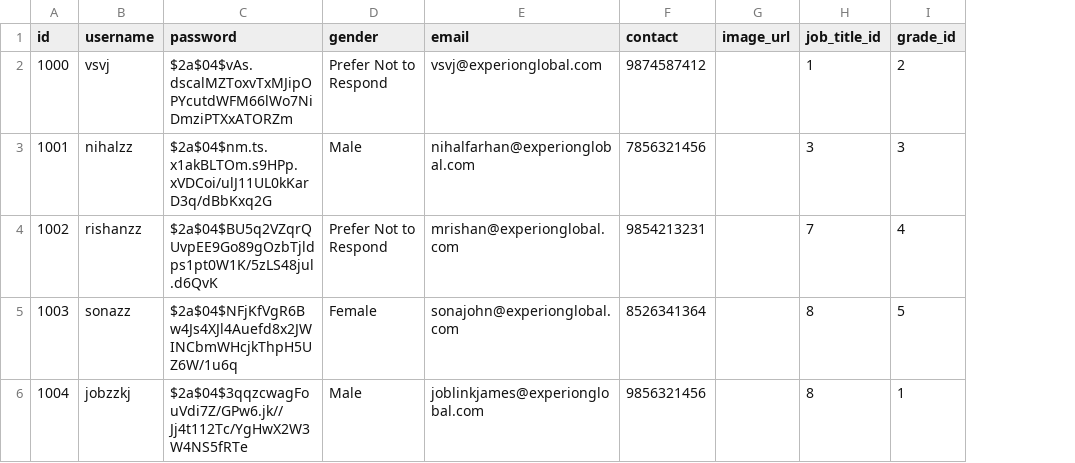
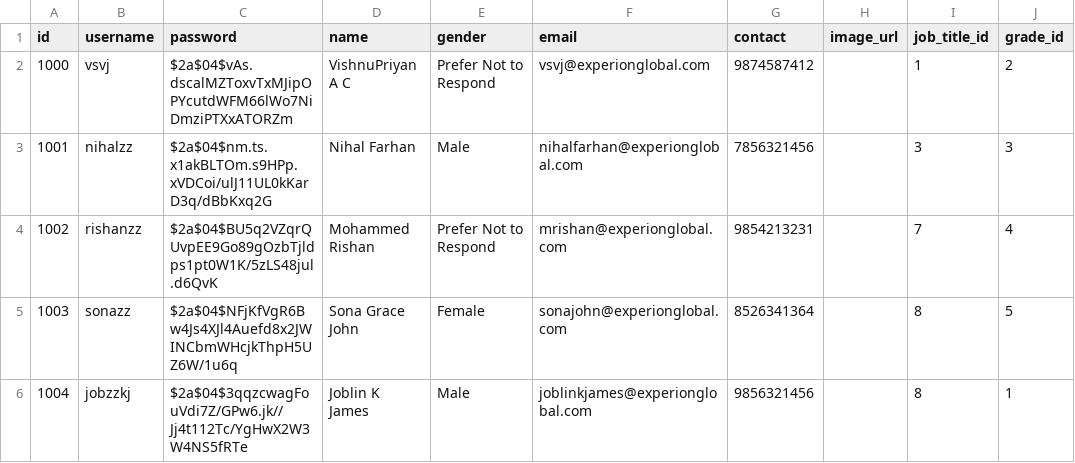
Before and after one commit to vishnupriyanvs/Evento, a CSV file: backEnd/table_content/user.csv, drawn as a sheet; only a part is shown; the diff names each change by its address in the sheet, - before the commit and + after, or states it on an @@ line.

Commit message:
Added Name field in users and add email,phone validations

```diff
--- a/backEnd/table_content/user.csv
+++ b/backEnd/table_content/user.csv
+column D (name), rows 2-6: VishnuPriyan A C | Nihal Farhan | Mohammed Rishan | Sona Grace John | Joblin K James
```
Also changed, not shown: 1 other file.
